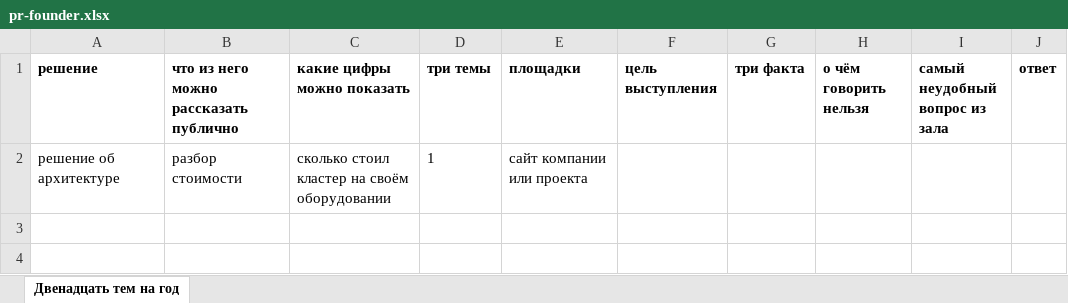
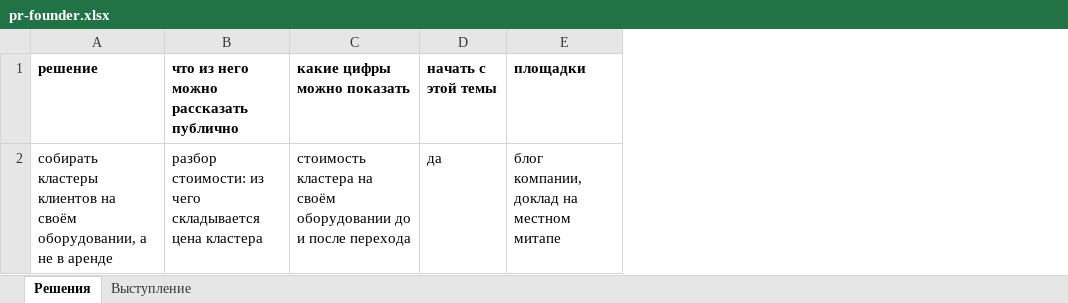
Before and after one commit to damn-academy/devops-trainer, an Excel workbook: web/public/templates/pr-founder.xlsx, sheet Решения, drawn as a sheet; values as stored, in another font and other column widths than the file's, no borders; removed rows and columns are numbered as before the commit, all else as after; the diff names each change by its address in the sheet, - before the commit and + after, or states it on an @@ line.

Commit message:
fix(templates): make the workbook examples follow their lessons
The Dream 100 example opened an opportunity before the buyer confirmed an
initiative, put the opportunity sponsor on the do-not-contact sheet, named
people by their IDs and let the client assess its own signal. It now has
real names, an engaged stage backed by a two-way activity, evidence for
every relationship, our seller as assessor, no opportunity and a former
employee as the do-not-contact entry. The event map example is outside
Kubernetes with status and recording rights filled in, the briefing
request records the customer's written consent, and the founder plan
splits twelve decisions and one talk into two sheets.

Assisted-by: LLM
Signed-off-by: tym83 <6355522@gmail.com>

```diff
--- a/web/public/templates/pr-founder.xlsx (sheet Решения)
+++ b/web/public/templates/pr-founder.xlsx (sheet Решения)
-sheet tab: Двенадцать тем на год
+sheet tab: Решения
+sheet tab: Выступление
-column D (три темы), empty
+column D (начать с этой темы), empty
-column F (цель выступления), empty
-column G (три факта), empty
-column H (о чём говорить нельзя), empty
-column I (самый неудобный вопрос из зала), empty
-column J (ответ), empty
-row 2: решение об архитектуре | разбор стоимости | сколько стоил кластер на своём оборудовании | 1 | сайт компании или проекта
+row 2: собирать кластеры клиентов на своём оборудовании, а не в аренде | разбор стоимости: из чего складывается цена кластера | стоимость кластера на своём оборудовании до и после перехода | да | блог компании, доклад на местном митапе
```
Also changed, not shown: web/public/templates/dream100-en.xlsx, web/public/templates/dream100.xlsx, 7 other files.
